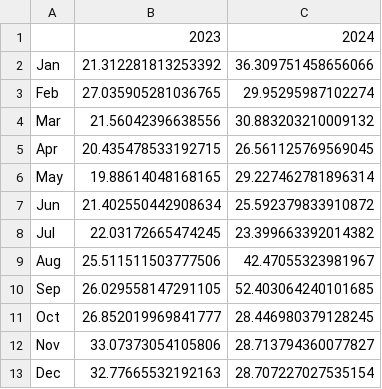
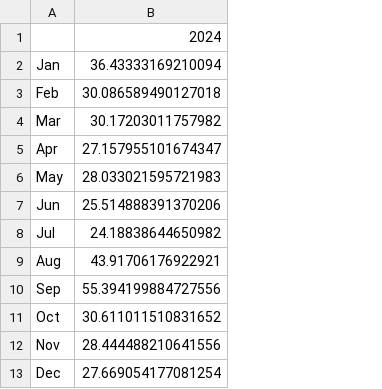
Before and after one commit to raviolihui/SIF_anomalies, a CSV file: anomaly_percentages_zscore_2023_2024.csv, drawn as a sheet; removed rows and columns are numbered as before the commit, all else as after; the diff names each change by its address in the sheet, - before the commit and + after, or states it on an @@ line.

```diff
--- a/anomaly_percentages_zscore_2023_2024.csv
+++ b/anomaly_percentages_zscore_2023_2024.csv
-column B, rows 1-13: 2023 | 21.312281813253392 | 27.035905281036765 | 21.56042396638556 | 20.435478533192715 | 19.88614048168165 | 21.402550442908634 | 22.03172665474245 | 25.511511503777506 | 26.029558147291105 | 26.852019969841777 | 33.07373054105806 | 32.77665532192163
-column C, rows 1-13: 2024 | 36.309751458656066 | 29.95295987102274 | 30.883203210009132 | 26.561125769569045 | 29.227462781896314 | 25.592379833910872 | 23.399663392014382 | 42.47055323981967 | 52.403064240101685 | 28.446980379128245 | 28.713794360077827 | 28.707227027535154
+column B, rows 1-13: 2024 | 36.43333169210094 | 30.086589490127018 | 30.17203011757982 | 27.157955101674347 | 28.033021595721983 | 25.514888391370206 | 24.18838644650982 | 43.91706176922921 | 55.394199884727556 | 30.611011510831652 | 28.444488210641556 | 27.669054177081254
```
Also changed, not shown: amazonas_anomaly_percentages_highlighted.csv, 31 other files.
